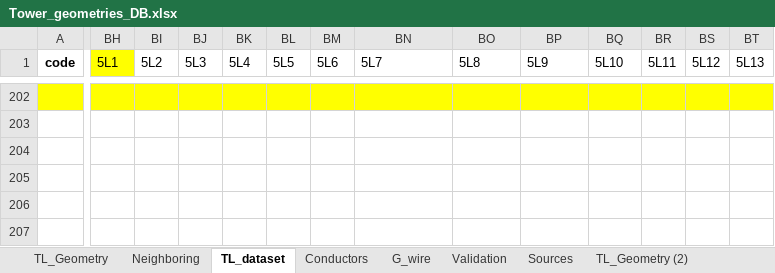
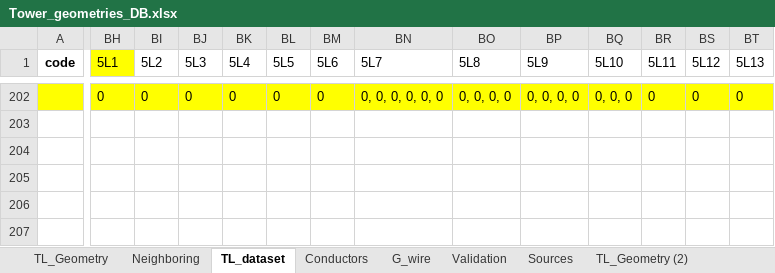
Before and after one commit to SebastianManriqueM/TL_parameter_computation, an Excel workbook: src/data/Tower_geometries_DB.xlsx, sheet TL_dataset, drawn as a sheet; only a part is shown, gaps mark what is left out; values as stored, in another font and other column widths than the file's, no borders; conditional formats not drawn; the diff covers the shown part only; the diff names each change by its address in the sheet, - before the commit and + after, or states it on an @@ line.

Commit message:
Update transmission line dataset of existing lines including 500 and 745kV

```diff
--- a/src/data/Tower_geometries_DB.xlsx (sheet TL_dataset)
+++ b/src/data/Tower_geometries_DB.xlsx (sheet TL_dataset)
-BH202 (5L1): (empty)
+BH202 (5L1): 0
-BI202 (5L2): (empty)
+BI202 (5L2): 0
-BJ202 (5L3): (empty)
+BJ202 (5L3): 0
-BK202 (5L4): (empty)
+BK202 (5L4): 0
-BL202 (5L5): (empty)
+BL202 (5L5): 0
-BM202 (5L6): (empty)
+BM202 (5L6): 0
-BN202 (5L7): (empty)
+BN202 (5L7): 0, 0, 0, 0, 0, 0
-BO202 (5L8): (empty)
+BO202 (5L8): 0, 0, 0, 0
-BP202 (5L9): (empty)
+BP202 (5L9): 0, 0, 0, 0
-BQ202 (5L10): (empty)
+BQ202 (5L10): 0, 0, 0
-BR202 (5L11): (empty)
+BR202 (5L11): 0
-BS202 (5L12): (empty)
+BS202 (5L12): 0
-BT202 (5L13): (empty)
+BT202 (5L13): 0
```
Also changed, not shown: 43 added rows, 43 removed rows and 14 edited cells elsewhere in this sheet, formulas that keep their value.
